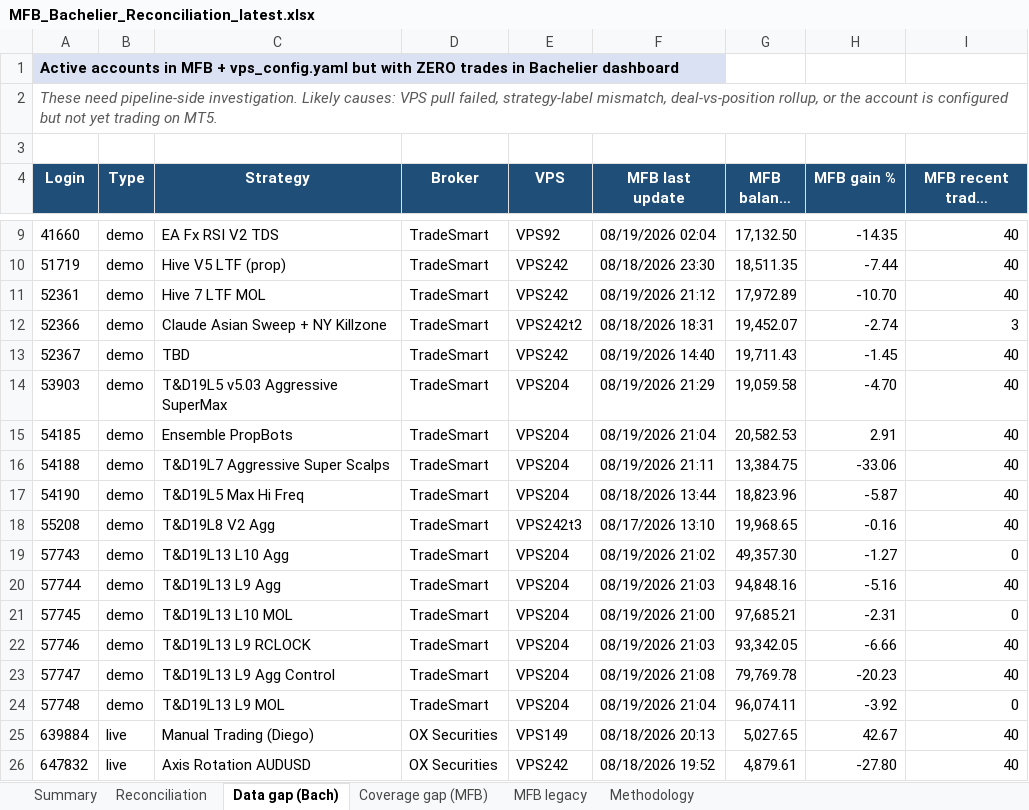
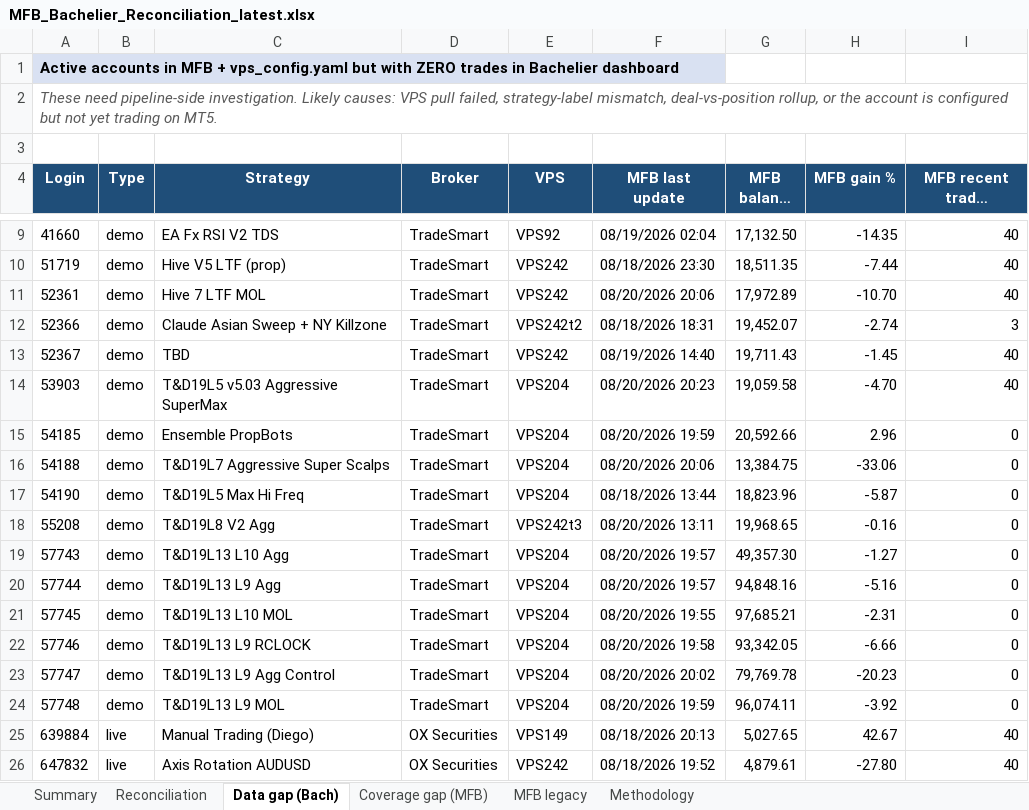
Before and after one commit to TheCryptocrat/bachelier-dashboards, an Excel workbook: MFB_Bachelier_Reconciliation_latest.xlsx, sheet Data gap (Bach), drawn as a sheet; only a part is shown, gaps mark what is left out; long unchanged cells end in …; values as stored, in another font and other column widths than the file's, no borders; the diff names each change by its address in the sheet, - before the commit and + after, or states it on an @@ line.

```diff
--- a/MFB_Bachelier_Reconciliation_latest.xlsx (sheet Data gap (Bach))
+++ b/MFB_Bachelier_Reconciliation_latest.xlsx (sheet Data gap (Bach))
-F11 (MFB last update): 08/19/2026 21:12
+F11 (MFB last update): 08/20/2026 20:06
-F14 (MFB last update): 08/19/2026 21:29
+F14 (MFB last update): 08/20/2026 20:23
-F15 (MFB last update): 08/19/2026 21:04
+F15 (MFB last update): 08/20/2026 19:59
-G15 (MFB balance ($)): 20,582.53
+G15 (MFB balance ($)): 20,592.66
-H15 (MFB gain %): 2.91
+H15 (MFB gain %): 2.96
-I15:I18 (MFB recent trades sampled): 40
+I15:I18 (MFB recent trades sampled): 0
-F16 (MFB last update): 08/19/2026 21:11
+F16 (MFB last update): 08/20/2026 20:06
-F18 (MFB last update): 08/17/2026 13:10
+F18 (MFB last update): 08/20/2026 13:11
-F19 (MFB last update): 08/19/2026 21:02
+F19 (MFB last update): 08/20/2026 19:57
-F20 (MFB last update): 08/19/2026 21:03
+F20 (MFB last update): 08/20/2026 19:57
-I20 (MFB recent trades sampled): 40
+I20 (MFB recent trades sampled): 0
-F21 (MFB last update): 08/19/2026 21:00
+F21 (MFB last update): 08/20/2026 19:55
-F22 (MFB last update): 08/19/2026 21:03
+F22 (MFB last update): 08/20/2026 19:58
-I22:I23 (MFB recent trades sampled): 40
+I22:I23 (MFB recent trades sampled): 0
-F23 (MFB last update): 08/19/2026 21:08
+F23 (MFB last update): 08/20/2026 20:02
-F24 (MFB last update): 08/19/2026 21:04
+F24 (MFB last update): 08/20/2026 19:59
```
Also changed, not shown: sheet Reconciliation, sheet MFB legacy, sheet Summary, 4 other files.
